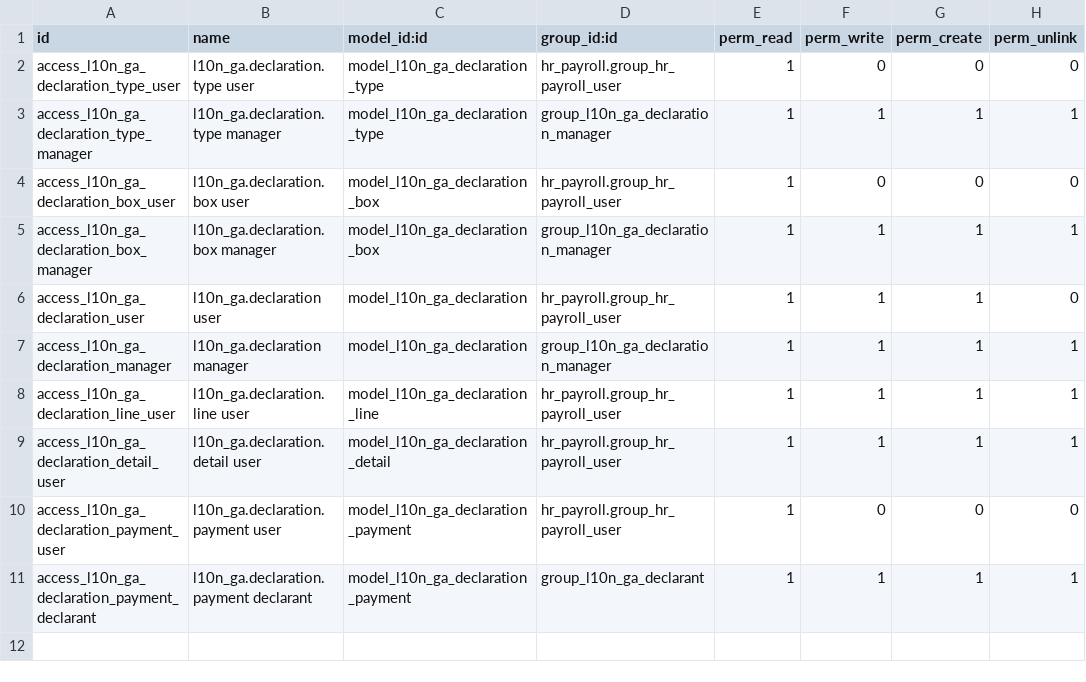
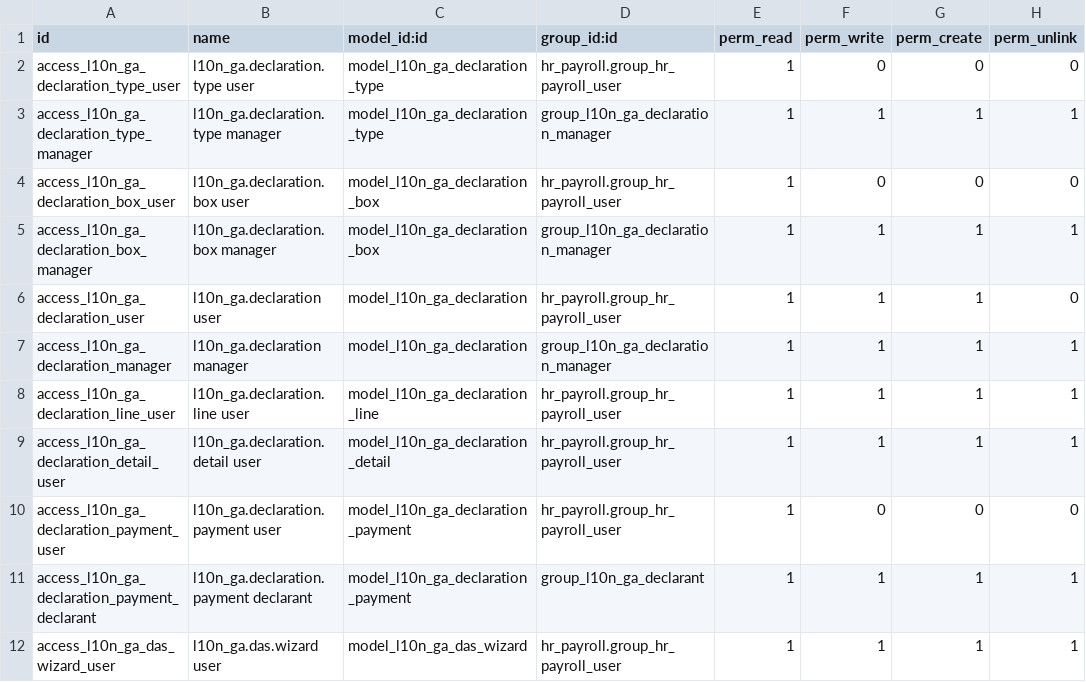
Before and after one commit to Gitb2pic/odoo-paie-gab, a CSV file: l10n_ga_dgi_edi/security/ir.model.access.csv, drawn as a sheet.

```diff
--- a/l10n_ga_dgi_edi/security/ir.model.access.csv
+++ b/l10n_ga_dgi_edi/security/ir.model.access.csv
@@ -11 +11,2 @@ access_l10n_ga_declaration_payment_user,l10n_ga.declaration.payment user,model_l
 access_l10n_ga_declaration_payment_declarant,l10n_ga.declaration.payment declarant,model_l10n_ga_declaration_payment,group_l10n_ga_declarant,1,1,1,1
+access_l10n_ga_das_wizard_user,l10n_ga.das.wizard user,model_l10n_ga_das_wizard,hr_payroll.group_hr_payroll_user,1,1,1,1
```
Also changed, not shown: 28 other files.
